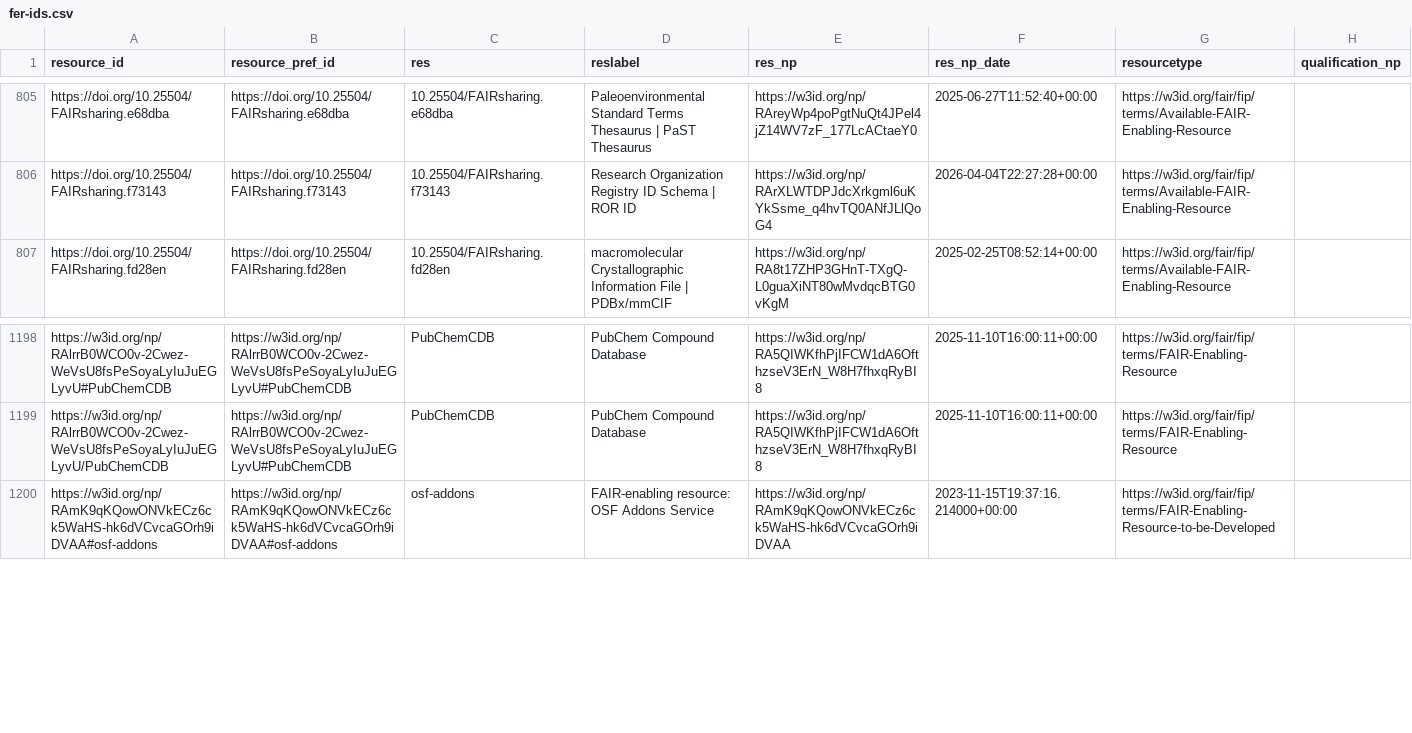
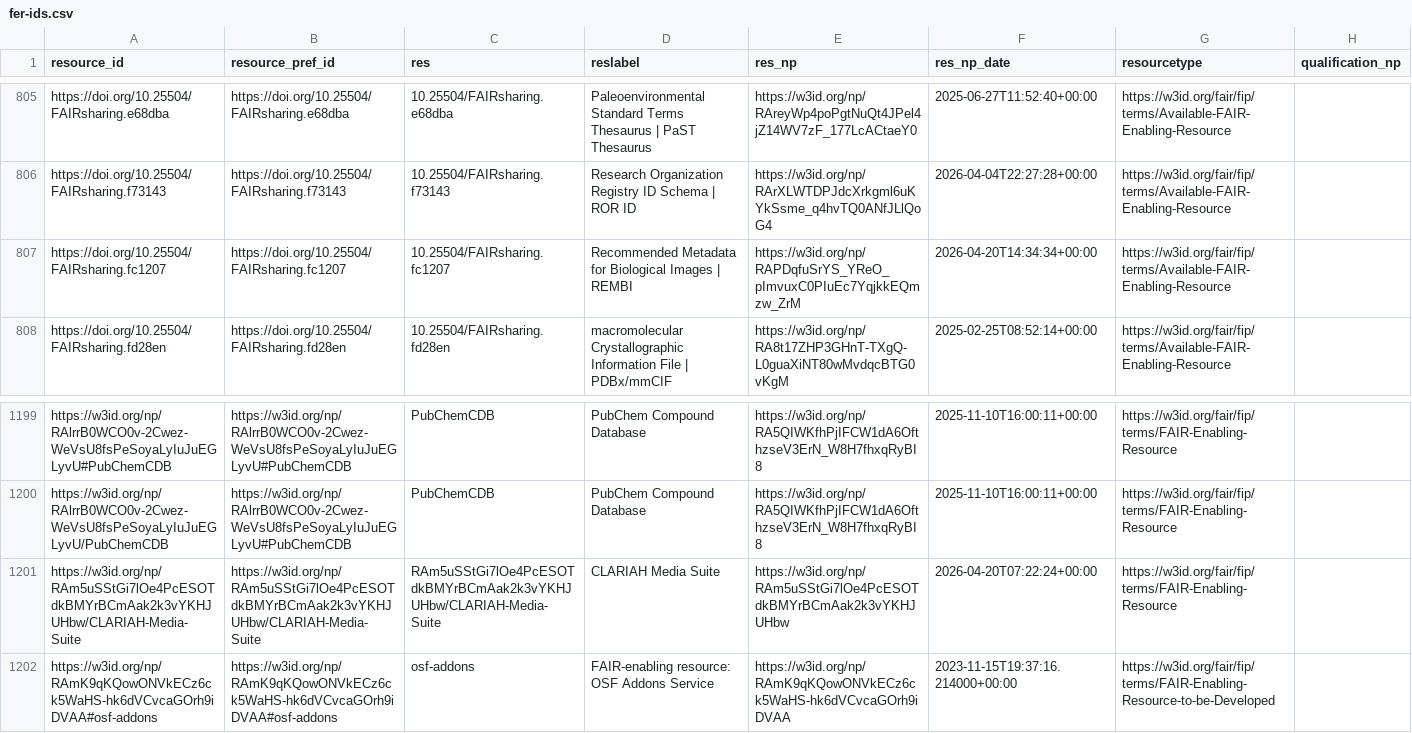
Before and after one commit to peta-pico/dsw-nanopub-api, a CSV file: tables/fer-ids.csv, drawn as a sheet; only a part is shown, gaps mark what is left out.

Commit message:
Add tables

```diff
--- a/tables/fer-ids.csv
+++ b/tables/fer-ids.csv
@@ -806,2 +806,3 @@ https://doi.org/10.25504/FAIRsharing.e68dba,https://doi.org/10.25504/FAIRsharing
 https://doi.org/10.25504/FAIRsharing.f73143,https://doi.org/10.25504/FAIRsharing.f73143,10.25504/FAIRsharing.f73143,Research Organization Registry ID Schema | ROR ID,https://w3id.org/np/RArXLWTDPJdcXrkgml6uKYkSsme_q4hvTQ0ANfJLlQoG4,2026-04-04T22:27:28+00:00,https://w3id.org/fair/fip/terms/Available-FAIR-Enabling-Resource,
+https://doi.org/10.25504/FAIRsharing.fc1207,https://doi.org/10.25504/FAIRsharing.fc1207,10.25504/FAIRsharing.fc1207,Recommended Metadata for Biological Images | REMBI,https://w3id.org/np/RAPDqfuSrYS_YReO_pImvuxC0PIuEc7YqjkkEQmzw_ZrM,2026-04-20T14:34:34+00:00,https://w3id.org/fair/fip/terms/Available-FAIR-Enabling-Resource,
 https://doi.org/10.25504/FAIRsharing.fd28en,https://doi.org/10.25504/FAIRsharing.fd28en,10.25504/FAIRsharing.fd28en,macromolecular Crystallographic Information File | PDBx/mmCIF,https://w3id.org/np/RA8t17ZHP3GHnT-TXgQ-L0guaXiNT80wMvdqcBTG0vKgM,2025-02-25T08:52:14+00:00,https://w3id.org/fair/fip/terms/Available-FAIR-Enabling-Resource,
@@ -1199,2 +1200,3 @@ https://w3id.org/np/RAlrrB0WCO0v-2Cwez-WeVsU8fsPeSoyaLyIuJuEGLyvU#PubChemCDB,htt
 https://w3id.org/np/RAlrrB0WCO0v-2Cwez-WeVsU8fsPeSoyaLyIuJuEGLyvU/PubChemCDB,https://w3id.org/np/RAlrrB0WCO0v-2Cwez-WeVsU8fsPeSoyaLyIuJuEGLyvU#PubChemCDB,PubChemCDB,PubChem Compound Database,https://w3id.org/np/RA5QIWKfhPjIFCW1dA6OfthzseV3ErN_W8H7fhxqRyBI8,2025-11-10T16:00:11+00:00,https://w3id.org/fair/fip/terms/FAIR-Enabling-Resource,
+https://w3id.org/np/RAm5uSStGi7lOe4PcESOTdkBMYrBCmAak2k3vYKHJUHbw/CLARIAH-Media-Suite,https://w3id.org/np/RAm5uSStGi7lOe4PcESOTdkBMYrBCmAak2k3vYKHJUHbw/CLARIAH-Media-Suite,RAm5uSStGi7lOe4PcESOTdkBMYrBCmAak2k3vYKHJUHbw/CLARIAH-Media-Suite,CLARIAH Media Suite,https://w3id.org/np/RAm5uSStGi7lOe4PcESOTdkBMYrBCmAak2k3vYKHJUHbw,2026-04-20T07:22:24+00:00,https://w3id.org/fair/fip/terms/FAIR-Enabling-Resource,
 https://w3id.org/np/RAmK9qKQowONVkECz6ck5WaHS-hk6dVCvcaGOrh9iDVAA#osf-addons,https://w3id.org/np/RAmK9qKQowONVkECz6ck5WaHS-hk6dVCvcaGOrh9iDVAA#osf-addons,osf-addons,FAIR-enabling resource: OSF Addons Service,https://w3id.org/np/RAmK9qKQowONVkECz6ck5WaHS-hk6dVCvcaGOrh9iDVAA,2023-11-15T19:37:16.214000+00:00,https://w3id.org/fair/fip/terms/FAIR-Enabling-Resource-to-be-Developed,
```
